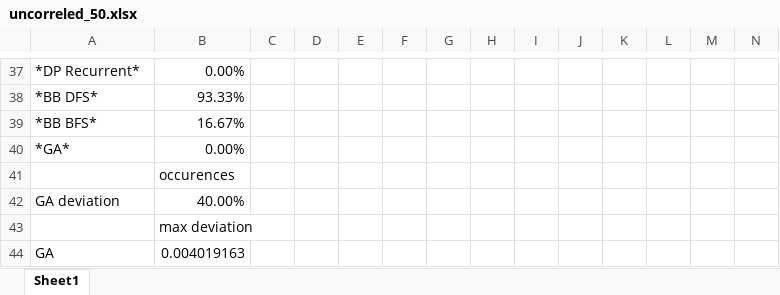
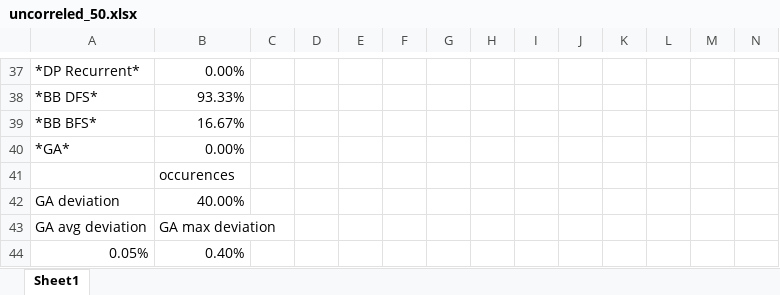
Before and after one commit to ElizJogar/Knapsack-Problems, an Excel workbook: example/mp_reports_01KP_26.05.2018-1.31.6.883_50_items/uncorreled_50.xlsx, sheet Sheet1, drawn as a sheet; only a part is shown, gaps mark what is left out; values as stored, in another font and other column widths than the file's, no borders; removed rows and columns are numbered as before the commit, all else as after; rows hold the shown columns only; the diff names each change by its address in the sheet, - before the commit and + after, or states it on an @@ line.

```diff
--- a/example/mp_reports_01KP_26.05.2018-1.31.6.883_50_items/uncorreled_50.xlsx (sheet Sheet1)
+++ b/example/mp_reports_01KP_26.05.2018-1.31.6.883_50_items/uncorreled_50.xlsx (sheet Sheet1)
-row 43:  | max deviation
-row 44: GA | 0.004019163
+row 43: GA avg deviation | GA max deviation
+row 44: 0.05% | 0.40%
```
Also changed, not shown: example/mp_reports_01KP_26.05.2018-1.31.6.883_50_items/subset_summ_50.xlsx, example/mp_reports_UKP_25.05.2018-16.19.50.60_50_items/subset_summ_50.xlsx, 11 other files.
